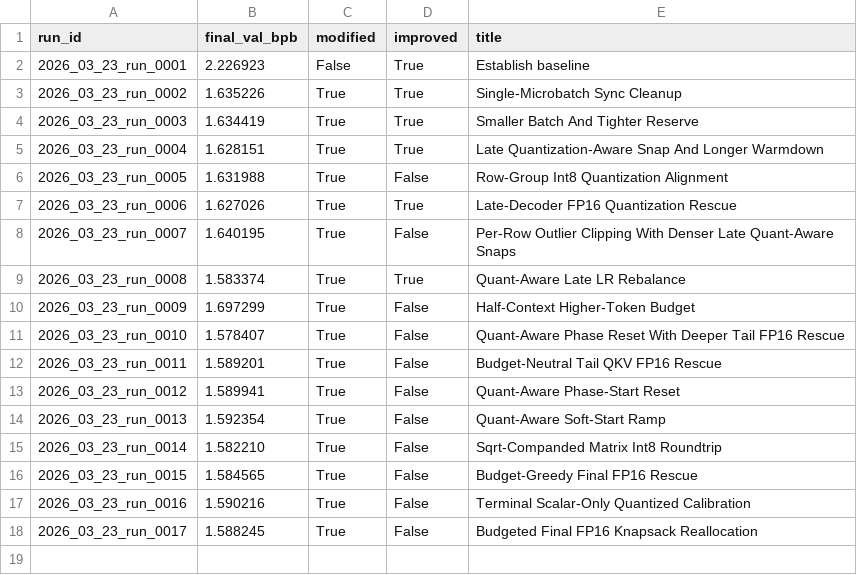
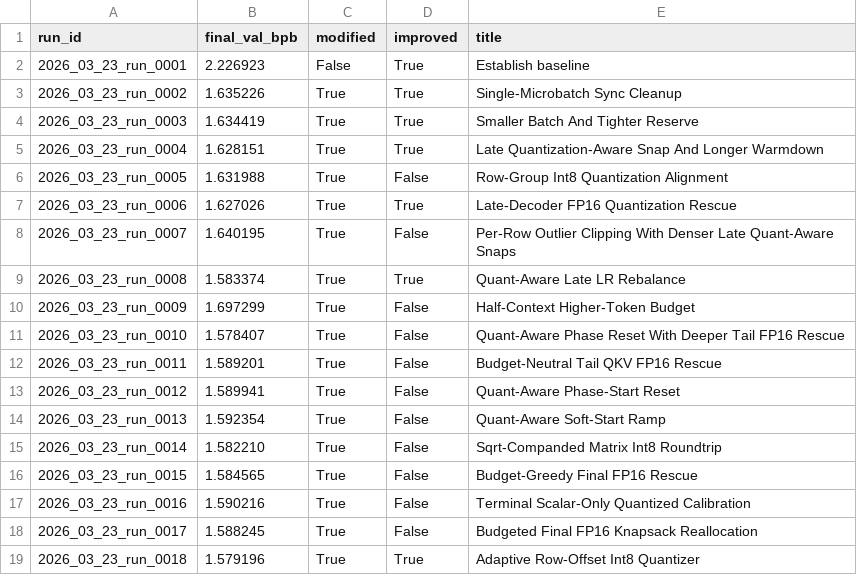
Before and after one commit to frido22/low_vram_institute, a CSV file: output/reports/history.csv, drawn as a sheet; the diff names each change by its address in the sheet, - before the commit and + after, or states it on an @@ line.

```diff
--- a/output/reports/history.csv
+++ b/output/reports/history.csv
+row 19: 2026_03_23_run_0018 | 1.579196 | True | True | Adaptive Row-Offset Int8 Quantizer
```
Also changed, not shown: 11 other files.
